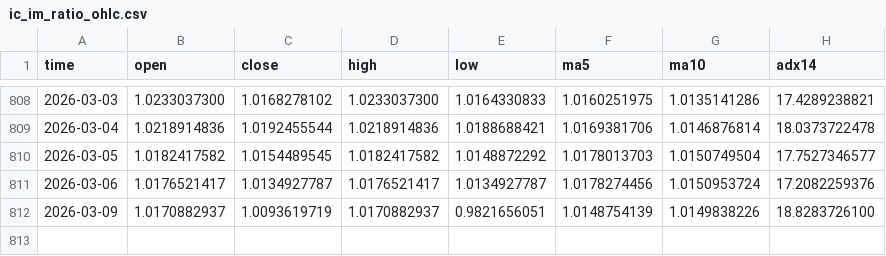
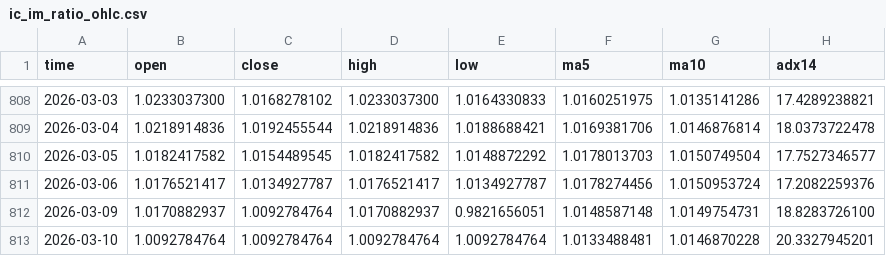
Before and after one commit to AZREALSS/ICIM, a CSV file: ic_im_ratio_ohlc.csv, drawn as a sheet; only a part is shown, gaps mark what is left out.

Commit message:
daily auto update: IC IM and ratio chart

```diff
--- a/ic_im_ratio_ohlc.csv
+++ b/ic_im_ratio_ohlc.csv
@@ -811,2 +811,3 @@ time,open,close,high,low,ma5,ma10,adx14
 2026-03-06,1.0176521417,1.0134927787,1.0176521417,1.0134927787,1.0178274456,1.0150953724,17.2082259376
-2026-03-09,1.0170882937,1.0093619719,1.0170882937,0.9821656051,1.0148754139,1.0149838226,18.8283726100
+2026-03-09,1.0170882937,1.0092784764,1.0170882937,0.9821656051,1.0148587148,1.0149754731,18.8283726100
+2026-03-10,1.0092784764,1.0092784764,1.0092784764,1.0092784764,1.0133488481,1.0146870228,20.3327945201
```
Also changed, not shown: IC500.csv, IM1000.csv, 1 other file.
